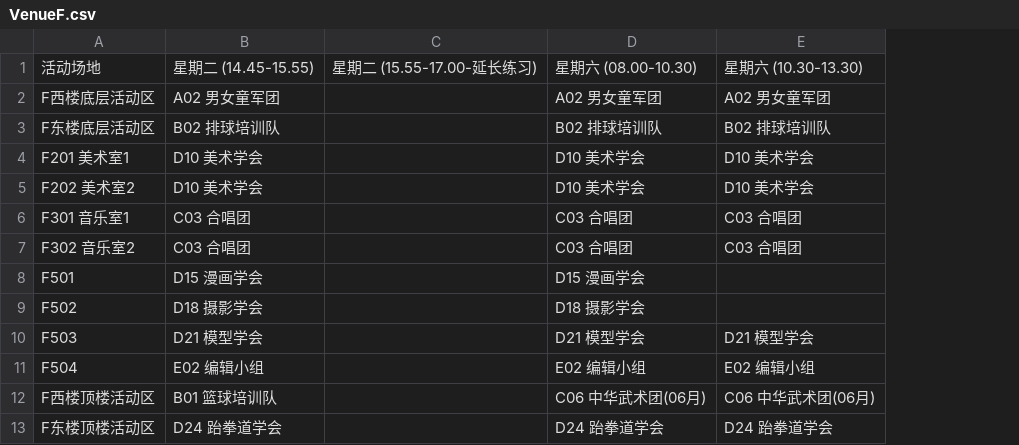
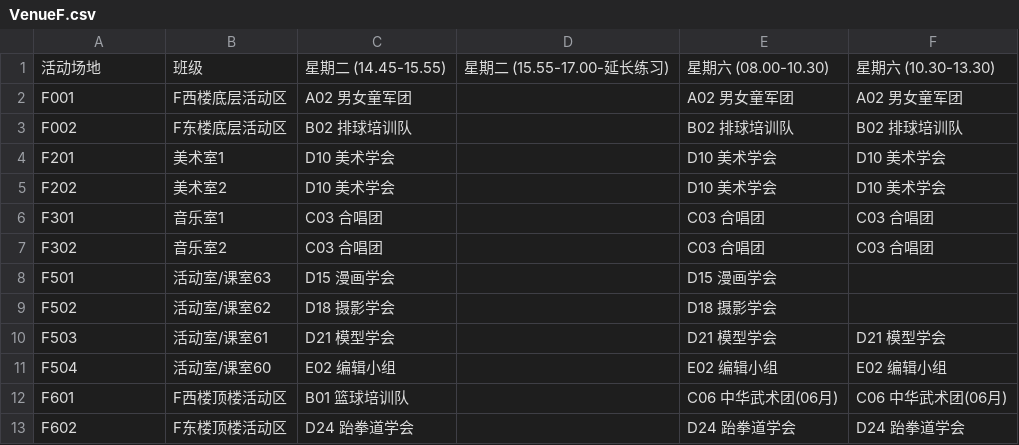
Before and after one commit to TJHS-Co-Curricular/TJHS-Co-Curricular-Venue, a CSV file: VenueF.csv, drawn as a sheet; the diff names each change by its address in the sheet, - before the commit and + after, or states it on an @@ line.

```diff
--- a/VenueF.csv
+++ b/VenueF.csv
+column B, rows 1-13: 班级 | F西楼底层活动区 | F东楼底层活动区 | 美术室1 | 美术室2 | 音乐室1 | 音乐室2 | 活动室/课室63 | 活动室/课室62 | 活动室/课室61 | 活动室/课室60 | F西楼顶楼活动区 | F东楼顶楼活动区
-A2: F西楼底层活动区
+A2: F001
-A3: F东楼底层活动区
+A3: F002
-A4: F201 美术室1
+A4: F201
-A5: F202 美术室2
+A5: F202
-A6: F301 音乐室1
+A6: F301
-A7: F302 音乐室2
+A7: F302
-A12: F西楼顶楼活动区
+A12: F601
-A13: F东楼顶楼活动区
+A13: F602
```
Also changed, not shown: VenueB.csv, VenueC.csv, 1 other file.
